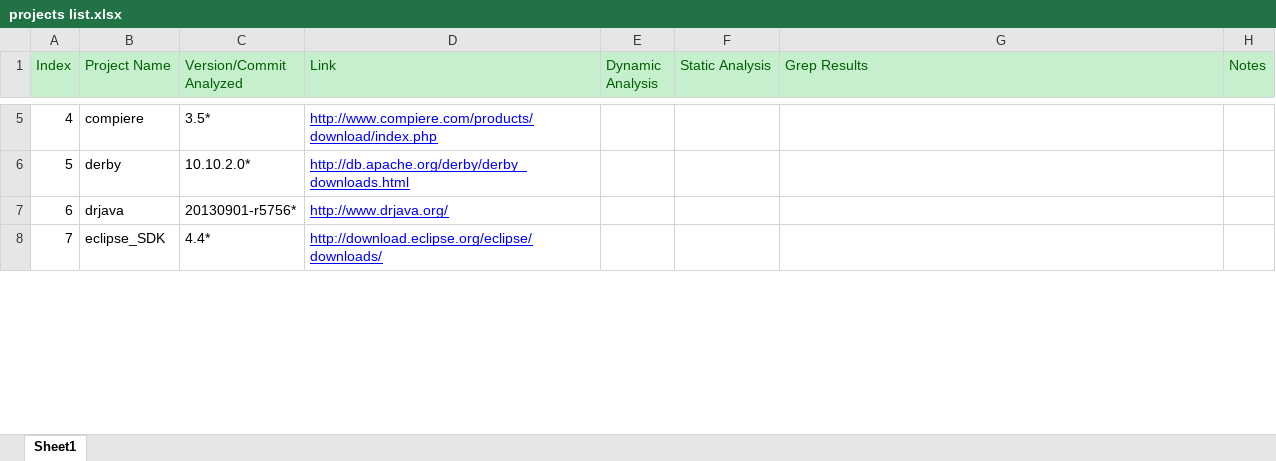
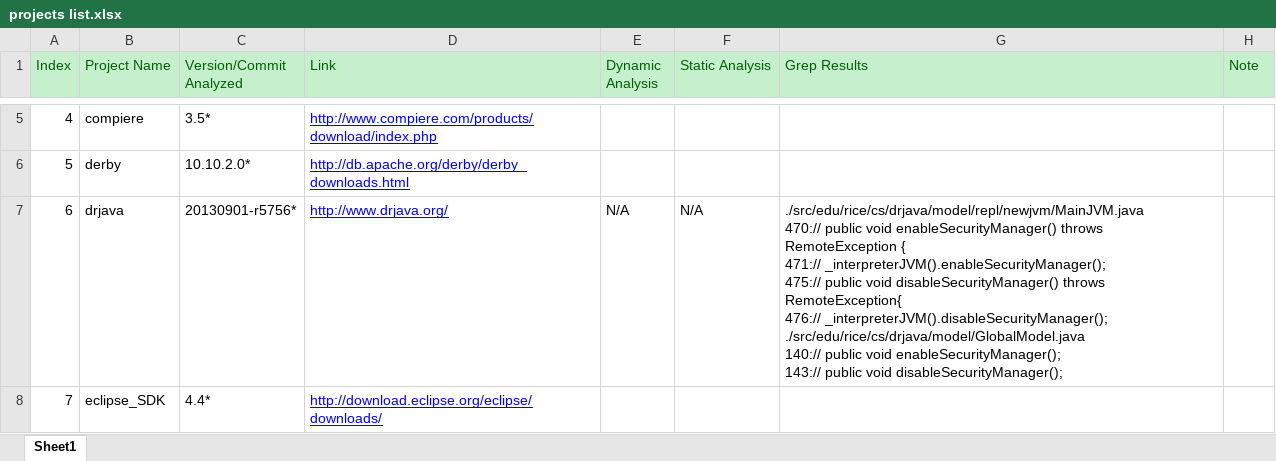
Before and after one commit to SecurityManagerCodeBase/ProjectsProfiles, an Excel workbook: projects list.xlsx, sheet Sheet1, drawn as a sheet; only a part is shown, gaps mark what is left out; values as stored, in another font and other column widths than the file's, no borders; ↵ is a line break in a cell; the diff covers the shown part only; the diff names each change by its address in the sheet, - before the commit and + after, or states it on an @@ line.

Commit message:
Done Tianyuan's analysis

```diff
--- a/projects list.xlsx (sheet Sheet1)
+++ b/projects list.xlsx (sheet Sheet1)
-H1: Notes
+H1: Note
-E7 (Dynamic Analysis): (empty)
+E7 (Dynamic Analysis): N/A
-F7 (Static Analysis): (empty)
+F7 (Static Analysis): N/A
-G7 (Grep Results): (empty)
+G7 (Grep Results): ./src/edu/rice/cs/drjava/model/repl/newjvm/MainJVM.java ↵ 470:// public void enableSecurityManager() throws RemoteException { ↵ 471:// _interpreterJVM().enableSecurityManager(); ↵ 475:// public void disableSecurityManager() throws RemoteException{ ↵ 476:// _interpreterJVM().disableSecurityManager(); ↵ ./src/edu/rice/cs/drjava/model/GlobalModel.java ↵ 140:// public void enableSecurityManager(); ↵ 143:// public void disableSecurityManager();
```
Also changed, not shown: 7 edited cells elsewhere in this sheet.
